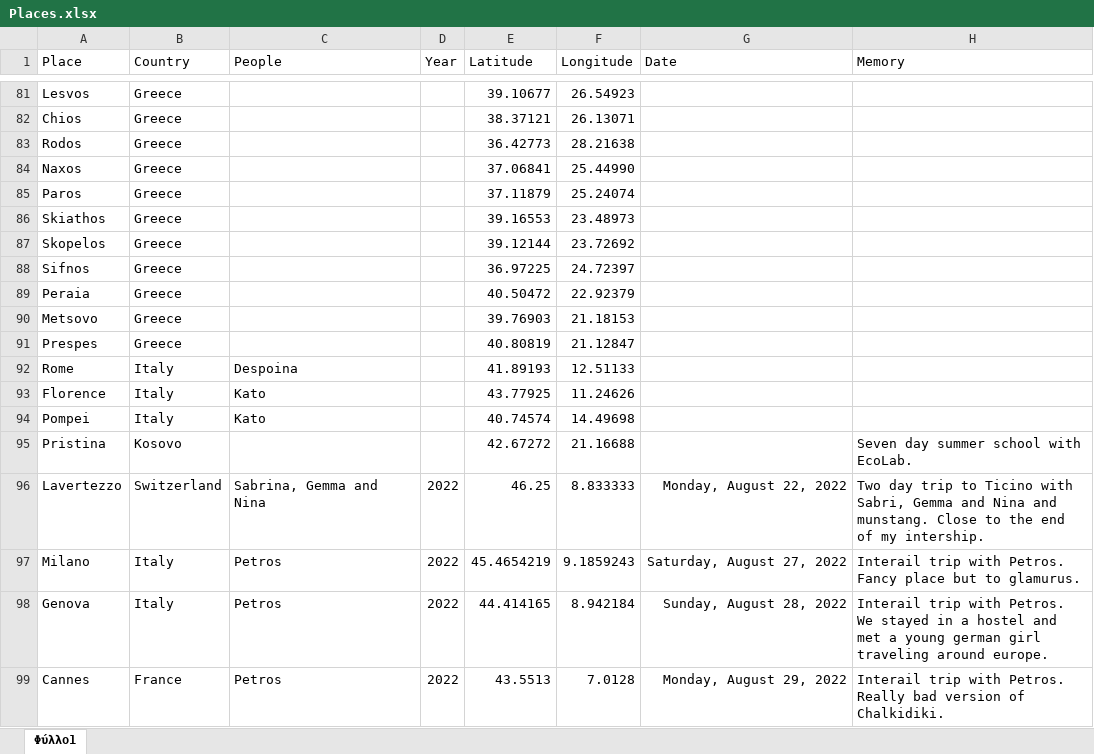
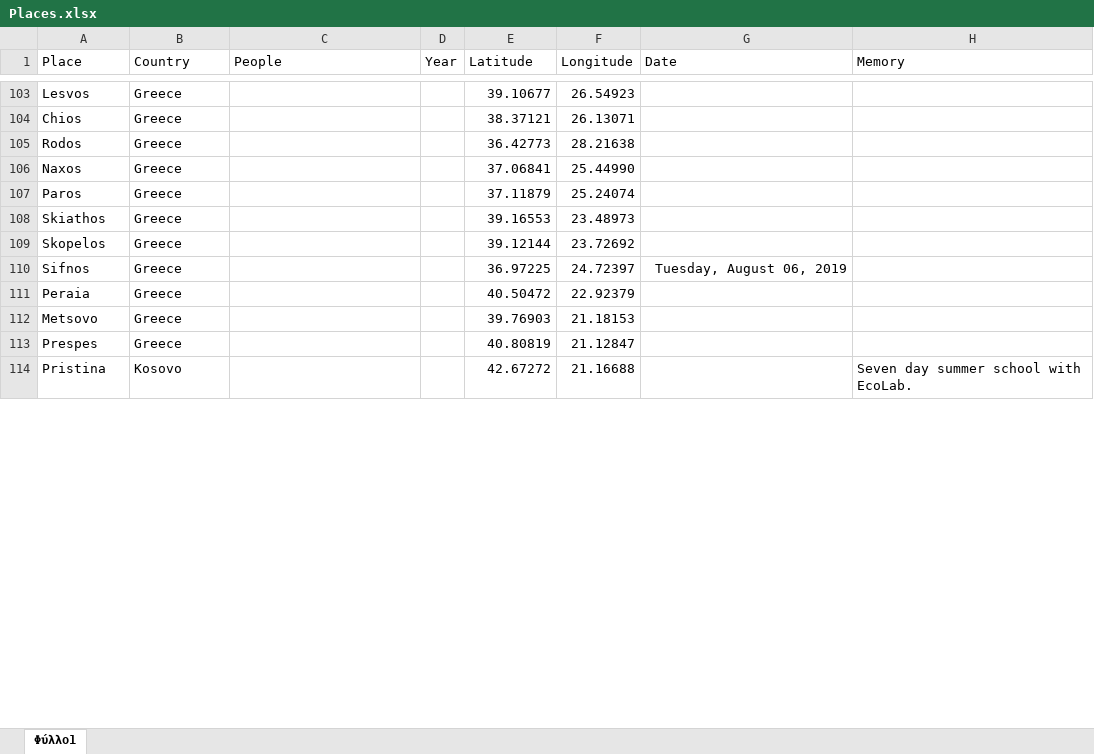
Before and after one commit to G-Kazantzidis/Places, an Excel workbook: Places.xlsx, sheet Φύλλο1, drawn as a sheet; only a part is shown, gaps mark what is left out; values as stored, in another font and other column widths than the file's, no borders; removed rows and columns are numbered as before the commit, all else as after; the diff covers the shown part only; the diff names each change by its address in the sheet, - before the commit and + after, or states it on an @@ line.

```diff
--- a/Places.xlsx (sheet Φύλλο1)
+++ b/Places.xlsx (sheet Φύλλο1)
-G110 (Date): (empty)
+G110 (Date): Tuesday, August 06, 2019
-row 92: Rome | Italy | Despoina |  | 41.89193 | 12.51133
@@ row 93 moved to row 82: Florence @@
@@ row 94 moved to row 83: Pompei @@
-row 96: Lavertezzo | Switzerland | Sabrina, Gemma and Nina | 2022 | 46.25 | 8.833333 | Monday, August 22, 2022 | Two day trip to Ticino with Sabri, Gemma and Nina and munstang. Close to the end of my intership.
-row 97: Milano | Italy | Petros | 2022 | 45.4654219 | 9.1859243 | Saturday, August 27, 2022 | Interail trip with Petros. Fancy place but to glamurus.
-row 98: Genova | Italy | Petros | 2022 | 44.414165 | 8.942184 | Sunday, August 28, 2022 | Interail trip with Petros. We stayed in a hostel and met a young german girl traveling around europe.
@@ row 99 moved to row 62: Cannes @@
```
Also changed, not shown: 24 added rows, 13 removed rows, 21 moved rows and 20 edited cells elsewhere in this sheet, 1 other file.
